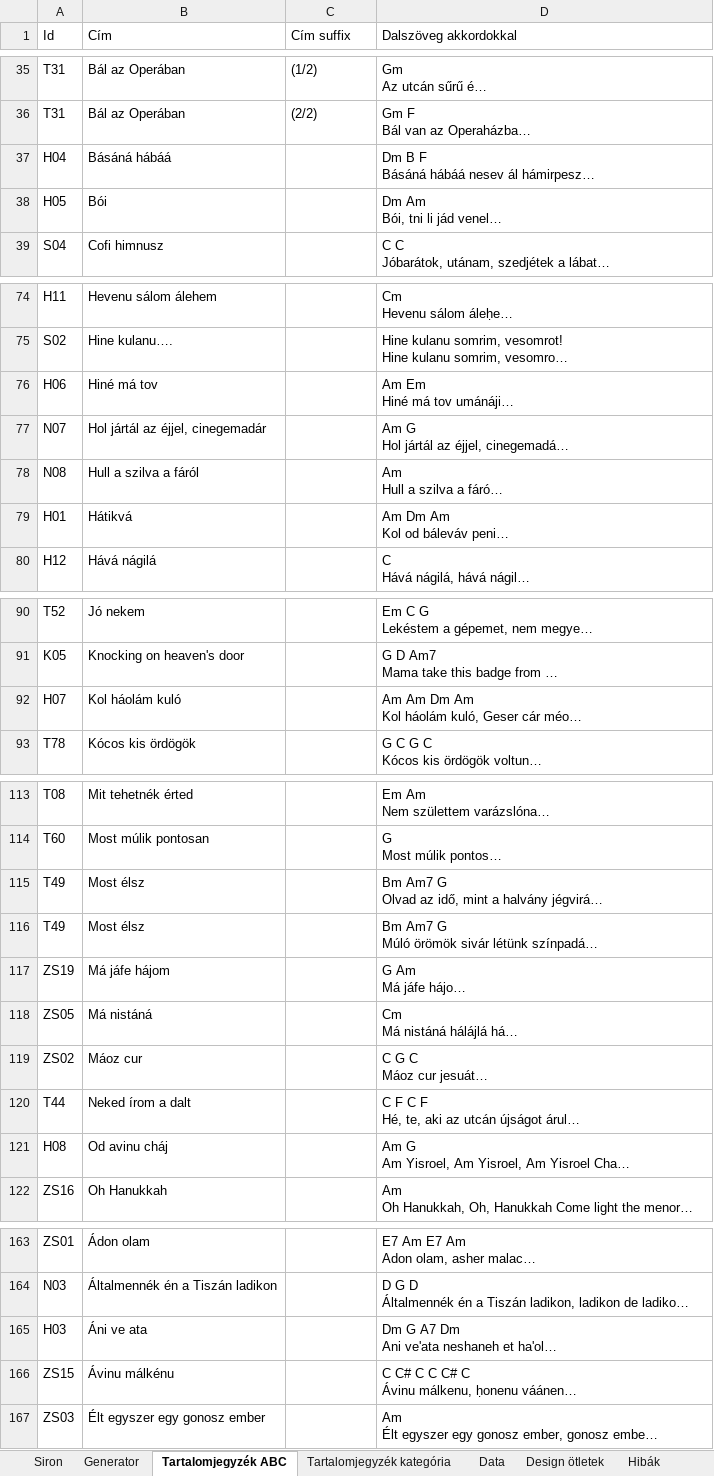
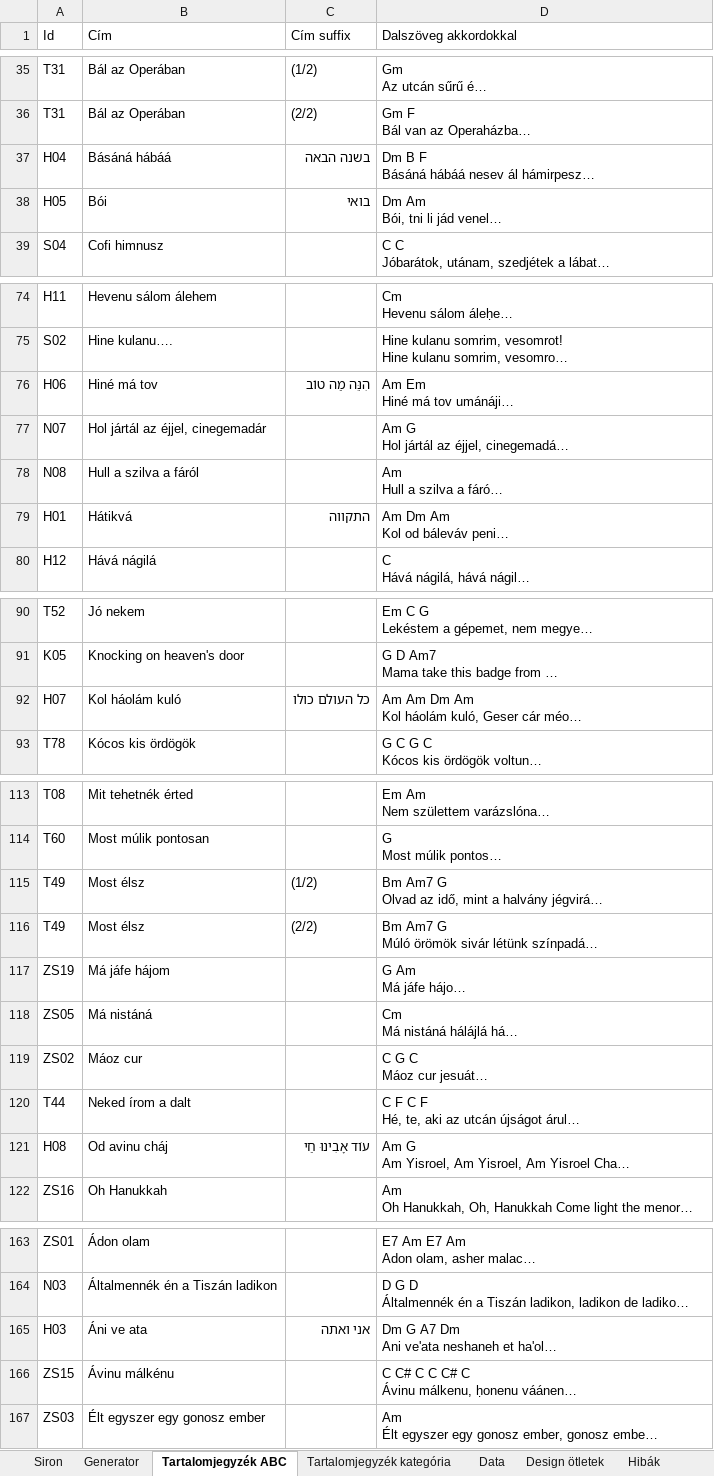
Before and after one commit to hasomerhacairhu/siron-generator, an Excel workbook: data/Siron.xlsx, sheet Tartalomjegyzék ABC, drawn as a sheet; only a part is shown, gaps mark what is left out; long unchanged cells end in …; values as stored, in another font and other column widths than the file's, no borders; charts and pictures not drawn; the diff names each change by its address in the sheet, - before the commit and + after, or states it on an @@ line.

```diff
--- a/data/Siron.xlsx (sheet Tartalomjegyzék ABC)
+++ b/data/Siron.xlsx (sheet Tartalomjegyzék ABC)
-C37 (Cím suffix): (empty)
+C37 (Cím suffix): בשנה הבאה
-C38 (Cím suffix): (empty)
+C38 (Cím suffix): בואי
-C76 (Cím suffix): (empty)
+C76 (Cím suffix): הִנֵּה מַה טוֹב
-C79 (Cím suffix): (empty)
+C79 (Cím suffix): התקווה
-C92 (Cím suffix): (empty)
+C92 (Cím suffix): כל העולם כולו
-C115 (Cím suffix): (empty)
+C115 (Cím suffix): (1/2)
-C116 (Cím suffix): (empty)
+C116 (Cím suffix): (2/2)
-C121 (Cím suffix): (empty)
+C121 (Cím suffix): עוֹד אָבִינוּ חַי
-C165 (Cím suffix): (empty)
+C165 (Cím suffix): אני ואתה
```
Also changed, not shown: sheet Siron, sheet Generator, sheet Tartalomjegyzék kategória, hidden cells, 7 other files.
